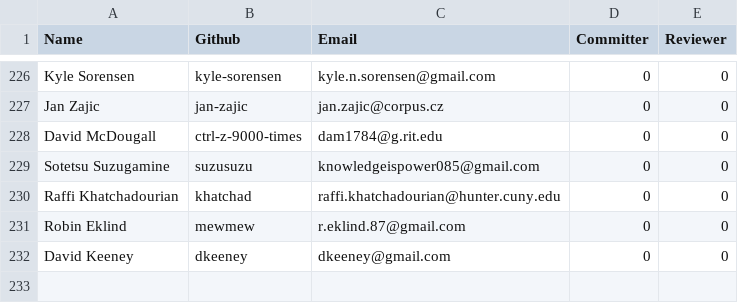
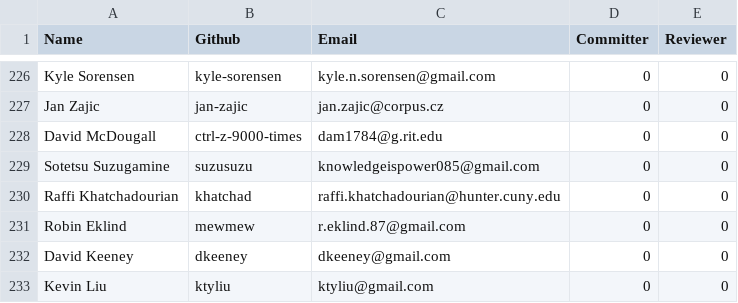
Before and after one commit to rhyolight/numenta-web, a CSV file: packages/numenta.org/static/resources/contributors.csv, drawn as a sheet; only a part is shown, gaps mark what is left out.

Commit message:
adding contributor

```diff
--- a/packages/numenta.org/static/resources/contributors.csv
+++ b/packages/numenta.org/static/resources/contributors.csv
@@ -232 +232,2 @@ Robin Eklind,mewmew,r.eklind.87@gmail.com,0,0
 David Keeney,dkeeney,dkeeney@gmail.com,0,0
+Kevin Liu,ktyliu,ktyliu@gmail.com,0,0
```
